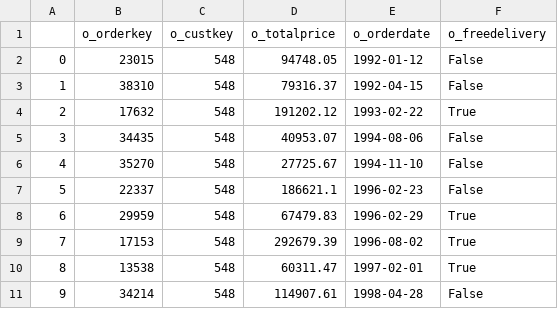
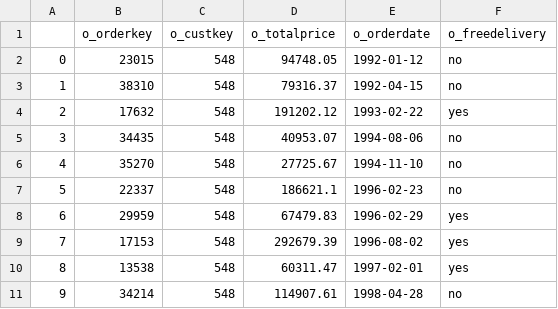
Before and after one commit to me-hem/Blockchain-Powered-Free-Delivery-System, a CSV file: NaiveAlgorithm/newcheck.csv, drawn as a sheet.

```diff
--- a/NaiveAlgorithm/newcheck.csv
+++ b/NaiveAlgorithm/newcheck.csv
@@ -1,11 +1,11 @@
 ,o_orderkey,o_custkey,o_totalprice,o_orderdate,o_freedelivery
-0,23015,548,94748.05,1992-01-12,False
-1,38310,548,79316.37,1992-04-15,False
-2,17632,548,191202.12,1993-02-22,True
-3,34435,548,40953.07,1994-08-06,False
-4,35270,548,27725.67,1994-11-10,False
-5,22337,548,186621.1,1996-02-23,False
-6,29959,548,67479.83,1996-02-29,True
-7,17153,548,292679.39,1996-08-02,True
-8,13538,548,60311.47,1997-02-01,True
-9,34214,548,114907.61,1998-04-28,False
+0,23015,548,94748.05,1992-01-12,no
+1,38310,548,79316.37,1992-04-15,no
+2,17632,548,191202.12,1993-02-22,yes
+3,34435,548,40953.07,1994-08-06,no
+4,35270,548,27725.67,1994-11-10,no
+5,22337,548,186621.1,1996-02-23,no
+6,29959,548,67479.83,1996-02-29,yes
+7,17153,548,292679.39,1996-08-02,yes
+8,13538,548,60311.47,1997-02-01,yes
+9,34214,548,114907.61,1998-04-28,no
```
Also changed, not shown: 2 other files.
